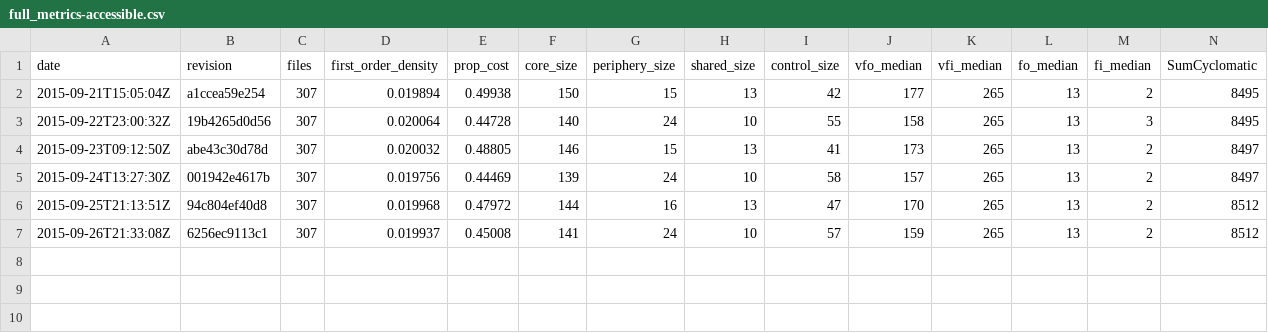
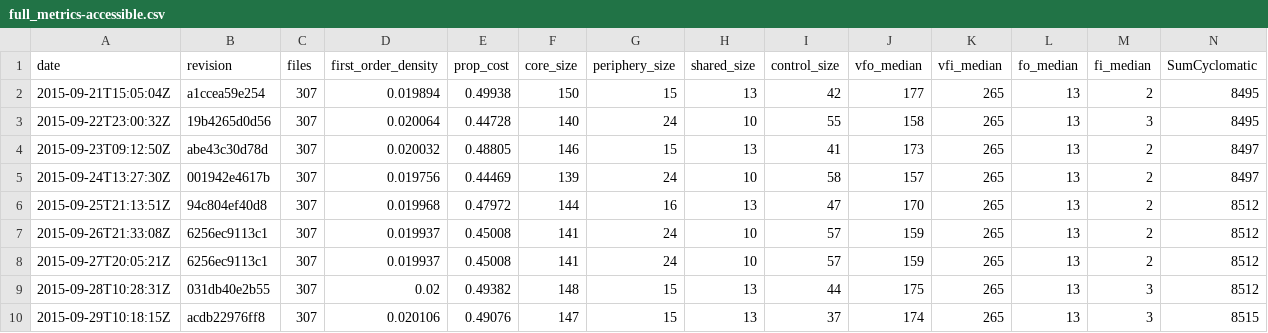
Before and after one commit to almossawi/firefox-code-quality, a CSV file: data/full_metrics-accessible.csv, drawn as a sheet; only a part is shown; rows hold the shown columns only; the diff names each change by its address in the sheet, - before the commit and + after, or states it on an @@ line.

```diff
--- a/data/full_metrics-accessible.csv
+++ b/data/full_metrics-accessible.csv
+row 8: 2015-09-27T20:05:21Z | 6256ec9113c1 | 307 | 0.019937 | 0.45008 | 141 | 24 | 10 | 57 | 159 | 265 | 13 | 2 | 8512
+row 9: 2015-09-28T10:28:31Z | 031db40e2b55 | 307 | 0.02 | 0.49382 | 148 | 15 | 13 | 44 | 175 | 265 | 13 | 3 | 8512
+row 10: 2015-09-29T10:18:15Z | acdb22976ff8 | 307 | 0.020106 | 0.49076 | 147 | 15 | 13 | 37 | 174 | 265 | 13 | 3 | 8515
```
Also changed, not shown: data/full_metrics-all.csv, data/full_metrics-browser.csv, 19 other files.
